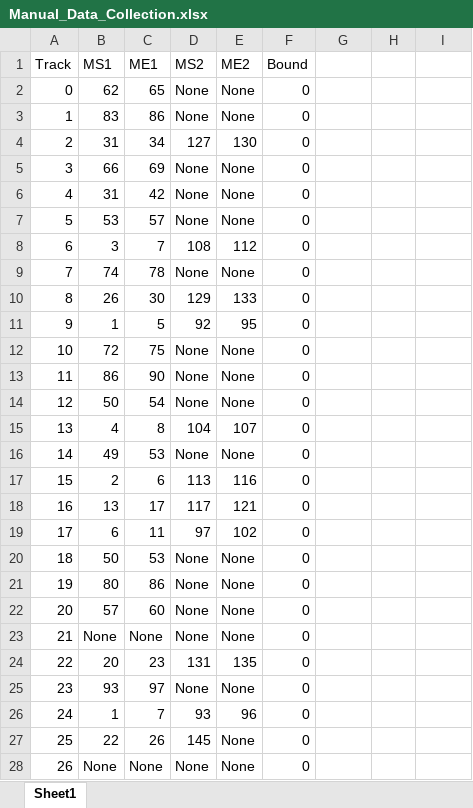
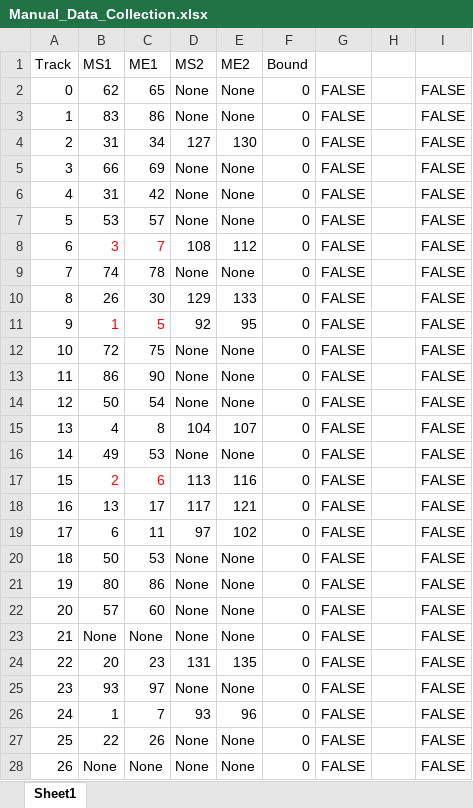
Before and after one commit to CookiesPeter/MitoLength, an Excel workbook: Optimization Results/Optimization#1/Manual_Data_Collection.xlsx, sheet Sheet1, drawn as a sheet; only a part is shown; values as stored, in another font and other column widths than the file's, no borders; conditional formats not drawn; the diff covers the shown part only; the diff names each change by its address in the sheet, - before the commit and + after, or states it on an @@ line.

```diff
--- a/Optimization Results/Optimization#1/Manual_Data_Collection.xlsx (sheet Sheet1)
+++ b/Optimization Results/Optimization#1/Manual_Data_Collection.xlsx (sheet Sheet1)
-G2:G28: (empty)
+G2:G28: FALSE
-I2:I28: (empty)
+I2:I28: FALSE
-B8:C8 text colour: black
+B8:C8 text colour: #FF0000
-B11:C11 text colour: black
+B11:C11 text colour: #FF0000
-B17:C17 text colour: black
+B17:C17 text colour: #FF0000
-D27 (MS2): 145
+D27 (MS2): None
```
Also changed, not shown: 467 edited cells and cell formats elsewhere in this sheet, Optimization Results/Optimization#2/Manual_Data_Collection1.xlsx, Optimization Results/Optimization#2/Manual_Data_Collection2.xlsx, 57 other files.
